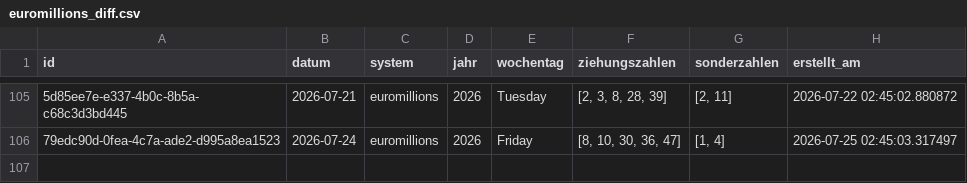
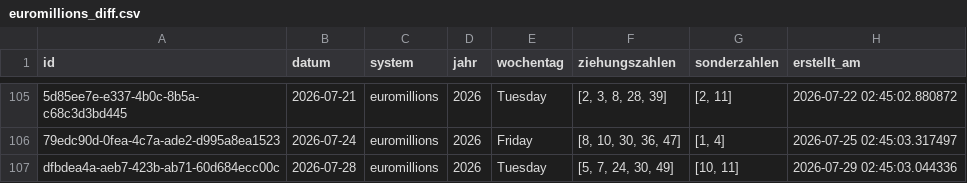
Before and after one commit to braamane/lotto, a CSV file: euromillions_diff.csv, drawn as a sheet; only a part is shown, gaps mark what is left out; the diff names each change by its address in the sheet, - before the commit and + after, or states it on an @@ line.

Commit message:
📤 Auto-Upload: neue Ziehungen für euromillions

```diff
--- a/euromillions_diff.csv
+++ b/euromillions_diff.csv
+row 107: dfbdea4a-aeb7-423b-ab71-60d684ecc00c | 2026-07-28 | euromillions | 2026 | Tuesday | [5, 7, 24, 30, 49] | [10, 11] | 2026-07-29 02:45:03.044336
```
